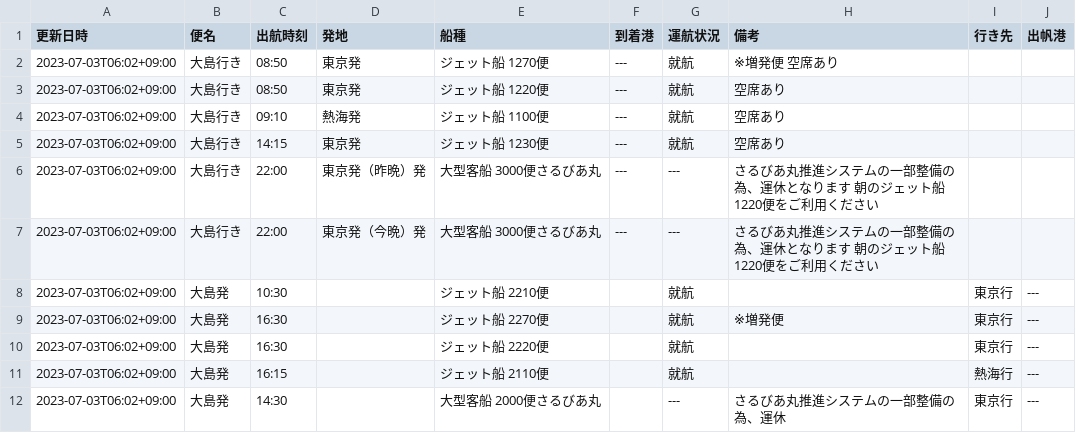
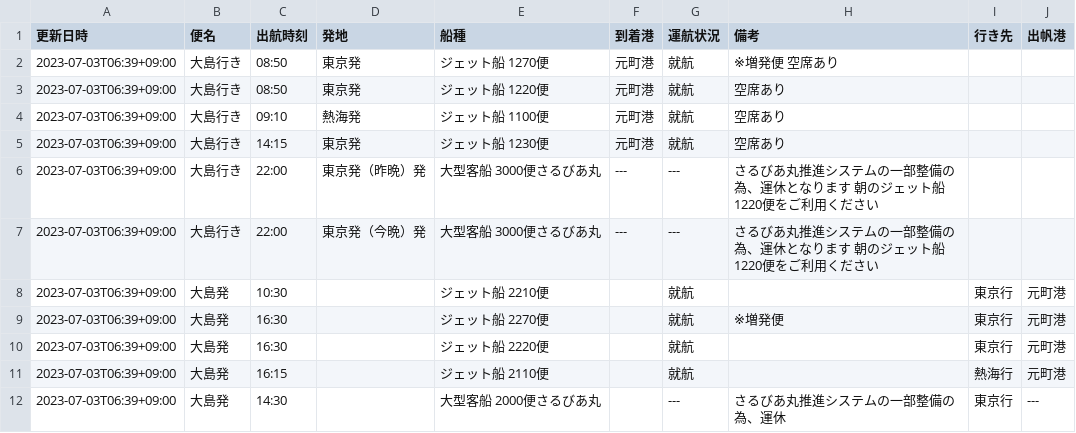
Before and after one commit to code4fukui/opendata-oshima, a CSV file: data/2023-07-03.csv, drawn as a sheet.

Commit message:
update data

```diff
--- a/data/2023-07-03.csv
+++ b/data/2023-07-03.csv
@@ -1,12 +1,12 @@
 更新日時,便名,出航時刻,発地,船種,到着港,運航状況,備考,行き先,出帆港
-2023-07-03T06:02+09:00,大島行き,08:50,東京発,ジェット船 1270便,---,就航,※増発便　空席あり,,
-2023-07-03T06:02+09:00,大島行き,08:50,東京発,ジェット船 1220便,---,就航,空席あり　,,
-2023-07-03T06:02+09:00,大島行き,09:10,熱海発,ジェット船 1100便,---,就航,空席あり　,,
-2023-07-03T06:02+09:00,大島行き,14:15,東京発,ジェット船 1230便,---,就航,空席あり,,
-2023-07-03T06:02+09:00,大島行き,22:00,東京発（昨晩）発,大型客船 3000便さるびあ丸,---,---,さるびあ丸推進システムの一部整備の為、運休となります　朝のジェット船1220便をご利用ください,,
-2023-07-03T06:02+09:00,大島行き,22:00,東京発（今晩）発,大型客船 3000便さるびあ丸,---,---,さるびあ丸推進システムの一部整備の為、運休となります　朝のジェット船1220便をご利用ください,,
-2023-07-03T06:02+09:00,大島発,10:30,,ジェット船 2210便,,就航,　,東京行,---
-2023-07-03T06:02+09:00,大島発,16:30,,ジェット船 2270便,,就航,※増発便,東京行,---
-2023-07-03T06:02+09:00,大島発,16:30,,ジェット船 2220便,,就航,　,東京行,---
-2023-07-03T06:02+09:00,大島発,16:15,,ジェット船 2110便,,就航,,熱海行,---
-2023-07-03T06:02+09:00,大島発,14:30,,大型客船 2000便さるびあ丸,,---,さるびあ丸推進システムの一部整備の為、運休,東京行,---
+2023-07-03T06:39+09:00,大島行き,08:50,東京発,ジェット船 1270便,元町港,就航,※増発便　空席あり,,
+2023-07-03T06:39+09:00,大島行き,08:50,東京発,ジェット船 1220便,元町港,就航,空席あり　,,
+2023-07-03T06:39+09:00,大島行き,09:10,熱海発,ジェット船 1100便,元町港,就航,空席あり　,,
+2023-07-03T06:39+09:00,大島行き,14:15,東京発,ジェット船 1230便,元町港,就航,空席あり,,
+2023-07-03T06:39+09:00,大島行き,22:00,東京発（昨晩）発,大型客船 3000便さるびあ丸,---,---,さるびあ丸推進システムの一部整備の為、運休となります　朝のジェット船1220便をご利用ください,,
+2023-07-03T06:39+09:00,大島行き,22:00,東京発（今晩）発,大型客船 3000便さるびあ丸,---,---,さるびあ丸推進システムの一部整備の為、運休となります　朝のジェット船1220便をご利用ください,,
+2023-07-03T06:39+09:00,大島発,10:30,,ジェット船 2210便,,就航,　,東京行,元町港
+2023-07-03T06:39+09:00,大島発,16:30,,ジェット船 2270便,,就航,※増発便,東京行,元町港
+2023-07-03T06:39+09:00,大島発,16:30,,ジェット船 2220便,,就航,　,東京行,元町港
+2023-07-03T06:39+09:00,大島発,16:15,,ジェット船 2110便,,就航,,熱海行,元町港
+2023-07-03T06:39+09:00,大島発,14:30,,大型客船 2000便さるびあ丸,,---,さるびあ丸推進システムの一部整備の為、運休,東京行,---
```
Also changed, not shown: data/latest.csv.
